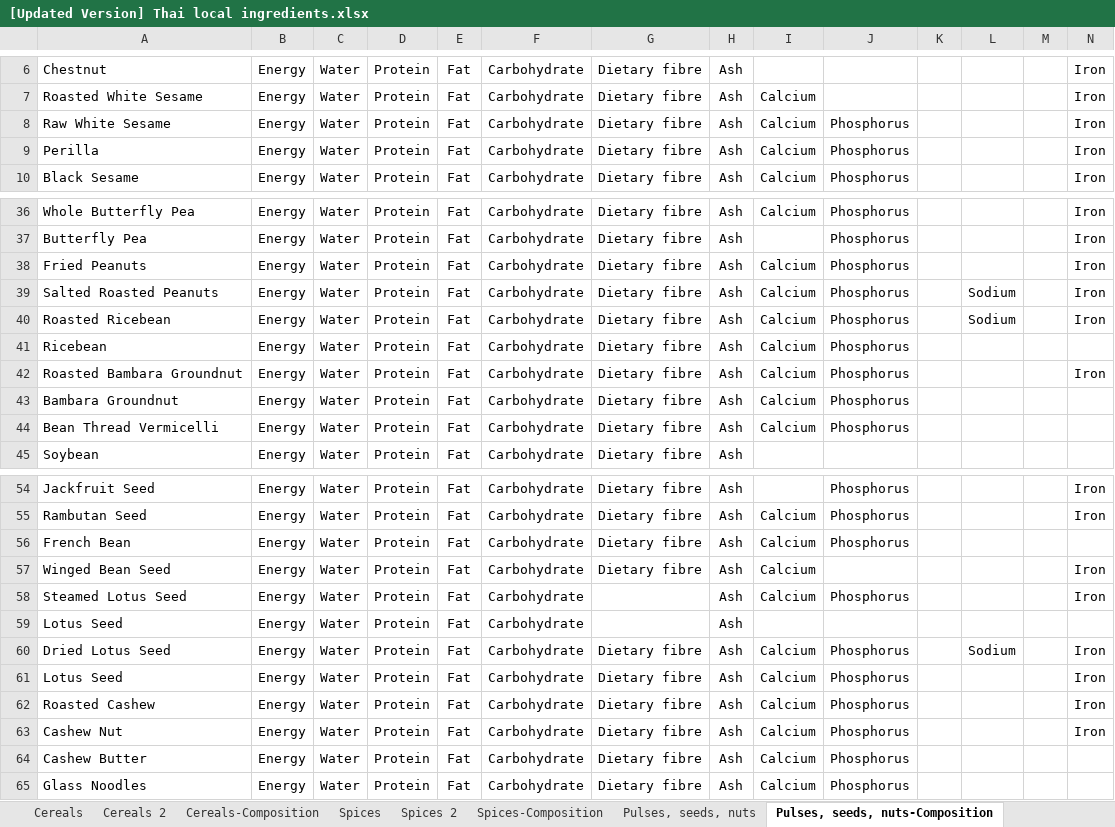
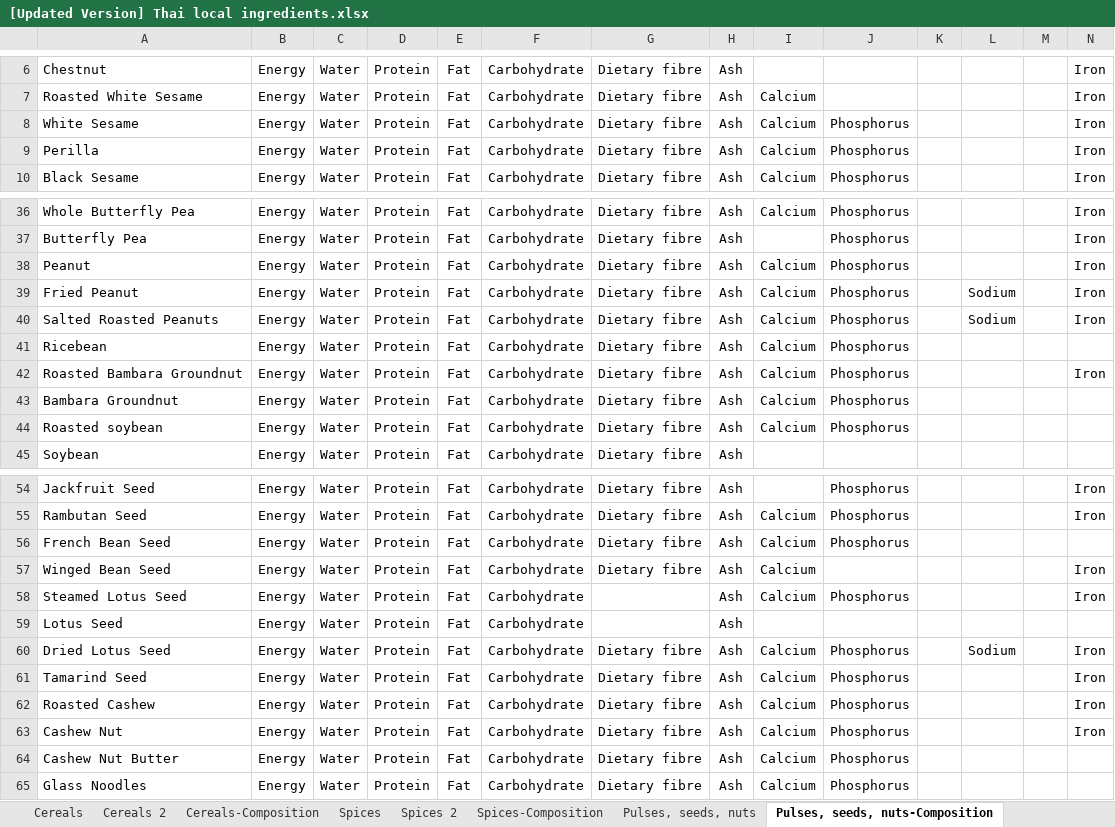
Before and after one commit to cigarabbit/SP2023-58-IngOn, an Excel workbook: [Updated Version] Thai local ingredients.xlsx, sheet Pulses, seeds, nuts-Composition, drawn as a sheet; only a part is shown, gaps mark what is left out; values as stored, in another font and other column widths than the file's, no borders; charts and pictures not drawn; removed rows and columns are numbered as before the commit, all else as after; rows hold the shown columns only; the diff names each change by its address in the sheet, - before the commit and + after, or states it on an @@ line.

```diff
--- a/[Updated Version] Thai local ingredients.xlsx (sheet Pulses, seeds, nuts-Composition)
+++ b/[Updated Version] Thai local ingredients.xlsx (sheet Pulses, seeds, nuts-Composition)
-A8: Raw White Sesame
+A8: White Sesame
-A38: Fried Peanuts
+A38: Peanut
+row 39: Fried Peanut | Energy | Water | Protein | Fat | Carbohydrate | Dietary fibre | Ash | Calcium | Phosphorus |  | Sodium |  | Iron
-row 40: Roasted Ricebean | Energy | Water | Protein | Fat | Carbohydrate | Dietary fibre | Ash | Calcium | Phosphorus |  | Sodium |  | Iron
-A44: Bean Thread Vermicelli
+A44: Roasted soybean
-A56: French Bean
+A56: French Bean Seed
-A61: Lotus Seed
+A61: Tamarind Seed
-A64: Cashew Butter
+A64: Cashew Nut Butter
```
Also changed, not shown: sheet Shellfish, sheet Pulses, seeds, nuts, sheet Meat + Poultry, sheet Fruits, sheet Shellfish-Composition, sheet Meat + Poultry-Composition, 1 more sheet, other sheet tabs, charts or pictures, 3 other files.
